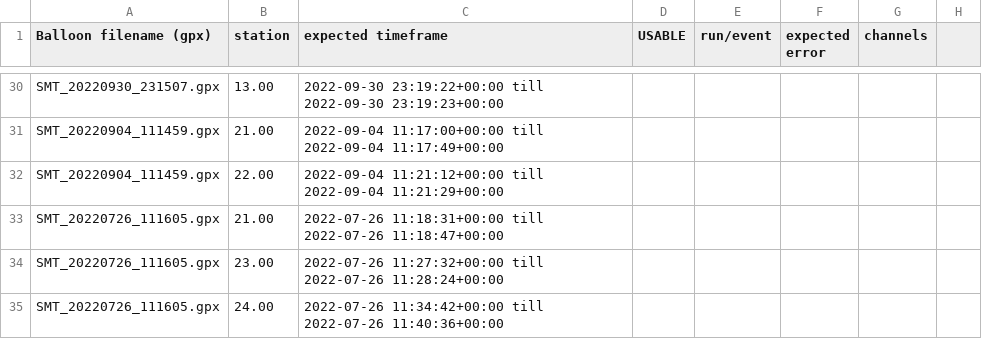
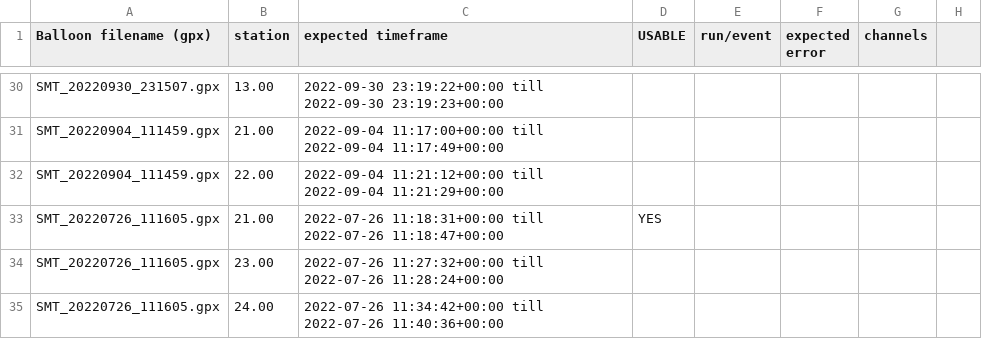
Before and after one commit to arthuradriaens-code/projects-mt, a CSV file: BaLLooN/RealData/EventsBelow5Deg.csv, drawn as a sheet; only a part is shown, gaps mark what is left out.

```diff
--- a/BaLLooN/RealData/EventsBelow5Deg.csv
+++ b/BaLLooN/RealData/EventsBelow5Deg.csv
@@ -32,3 +32,3 @@ SMT_20220904_111459.gpx,21.00,2022-09-04 11:17:00+00:00 till 2022-09-04 11:17:49
 SMT_20220904_111459.gpx,22.00,2022-09-04 11:21:12+00:00 till 2022-09-04 11:21:29+00:00
-SMT_20220726_111605.gpx,21.00,2022-07-26 11:18:31+00:00 till 2022-07-26 11:18:47+00:00
+SMT_20220726_111605.gpx,21.00,2022-07-26 11:18:31+00:00 till 2022-07-26 11:18:47+00:00,YES
 SMT_20220726_111605.gpx,23.00,2022-07-26 11:27:32+00:00 till 2022-07-26 11:28:24+00:00
```
Also changed, not shown: 1 other file.
